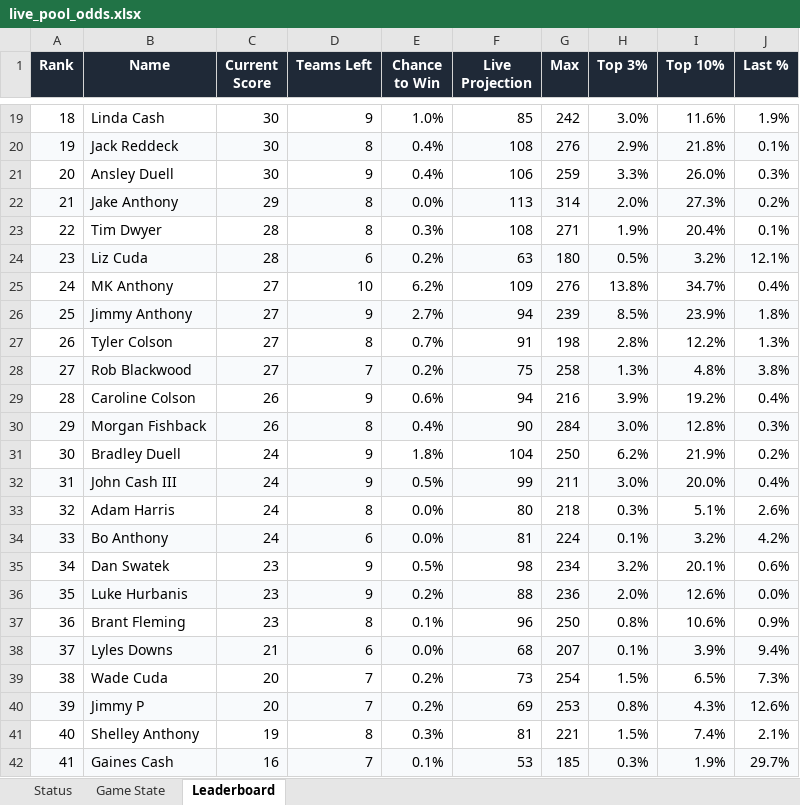
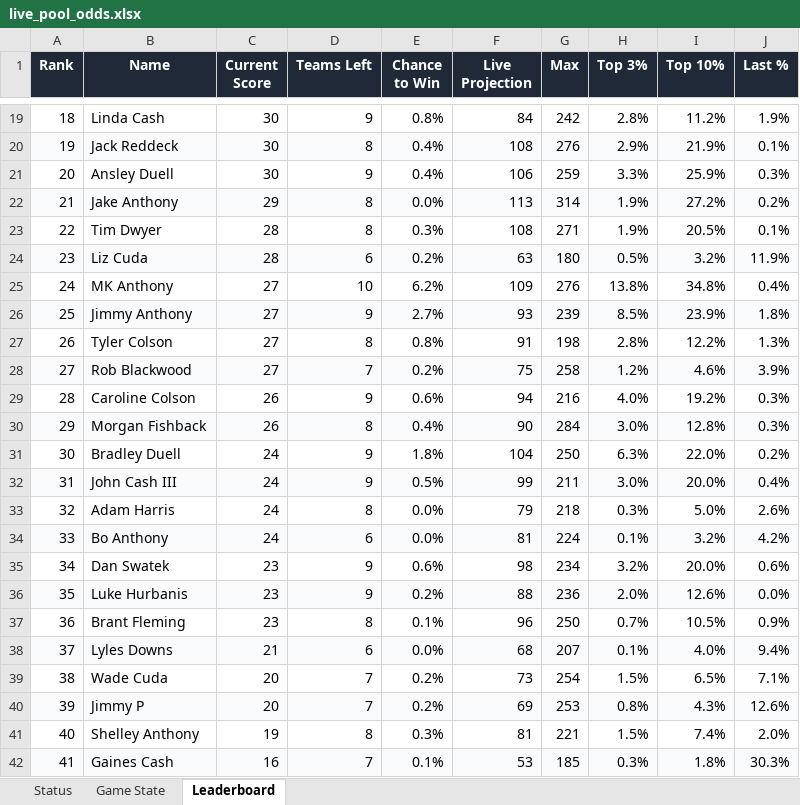
Before and after one commit to coledalton10-create/Pool-Power-Rankings, an Excel workbook: live_pool_odds.xlsx, sheet Leaderboard, drawn as a sheet; only a part is shown, gaps mark what is left out; values as stored, in another font and other column widths than the file's, no borders; the diff covers the shown part only; the diff names each change by its address in the sheet, - before the commit and + after, or states it on an @@ line.

```diff
--- a/live_pool_odds.xlsx (sheet Leaderboard)
+++ b/live_pool_odds.xlsx (sheet Leaderboard)
-E19 (Chance to Win): 1.0%
+E19 (Chance to Win): 0.8%
-F19 (Live Projection): 85
+F19 (Live Projection): 84
-H19 (Top 3%): 3.0%
+H19 (Top 3%): 2.8%
-I19 (Top 10%): 11.6%
+I19 (Top 10%): 11.2%
-I20 (Top 10%): 21.8%
+I20 (Top 10%): 21.9%
-I21 (Top 10%): 26.0%
+I21 (Top 10%): 25.9%
-H22 (Top 3%): 2.0%
+H22 (Top 3%): 1.9%
-I22 (Top 10%): 27.3%
+I22 (Top 10%): 27.2%
-I23 (Top 10%): 20.4%
+I23 (Top 10%): 20.5%
-J24 (Last %): 12.1%
+J24 (Last %): 11.9%
-I25 (Top 10%): 34.7%
+I25 (Top 10%): 34.8%
-F26 (Live Projection): 94
+F26 (Live Projection): 93
-E27 (Chance to Win): 0.7%
+E27 (Chance to Win): 0.8%
-H28 (Top 3%): 1.3%
+H28 (Top 3%): 1.2%
-I28 (Top 10%): 4.8%
+I28 (Top 10%): 4.6%
-J28 (Last %): 3.8%
+J28 (Last %): 3.9%
-H29 (Top 3%): 3.9%
+H29 (Top 3%): 4.0%
-J29 (Last %): 0.4%
+J29 (Last %): 0.3%
-H31 (Top 3%): 6.2%
+H31 (Top 3%): 6.3%
-I31 (Top 10%): 21.9%
+I31 (Top 10%): 22.0%
-F33 (Live Projection): 80
+F33 (Live Projection): 79
-I33 (Top 10%): 5.1%
+I33 (Top 10%): 5.0%
-E35 (Chance to Win): 0.5%
+E35 (Chance to Win): 0.6%
-I35 (Top 10%): 20.1%
+I35 (Top 10%): 20.0%
-H37 (Top 3%): 0.8%
+H37 (Top 3%): 0.7%
-I37 (Top 10%): 10.6%
+I37 (Top 10%): 10.5%
-I38 (Top 10%): 3.9%
+I38 (Top 10%): 4.0%
-J39 (Last %): 7.3%
+J39 (Last %): 7.1%
-J41 (Last %): 2.1%
+J41 (Last %): 2.0%
-I42 (Top 10%): 1.9%
+I42 (Top 10%): 1.8%
-J42 (Last %): 29.7%
+J42 (Last %): 30.3%
```
Also changed, not shown: 29 edited cells elsewhere in this sheet, sheet Game State, sheet Status, 10 other files.
